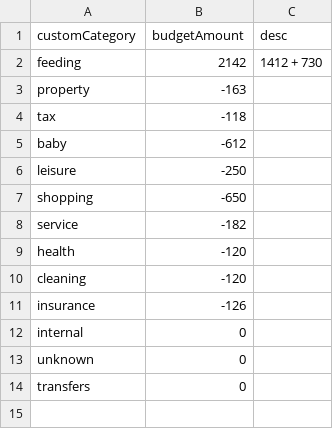
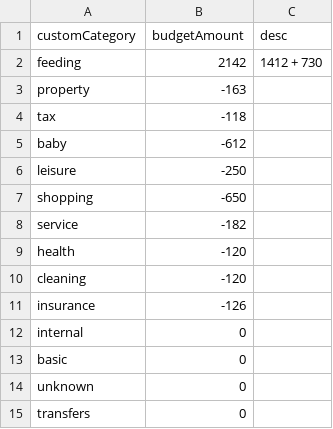
Before and after one commit to mauriciojost/dotfiles, a CSV file: modules/bourso/budget.csv, drawn as a sheet.

Commit message:
Add basic line in budget

```diff
--- a/modules/bourso/budget.csv
+++ b/modules/bourso/budget.csv
@@ -12,2 +12,3 @@ insurance;-126;
 internal;0;
+basic;0;
 unknown;0;
```
